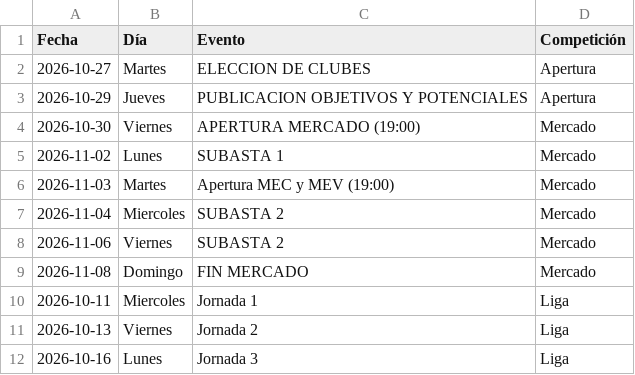
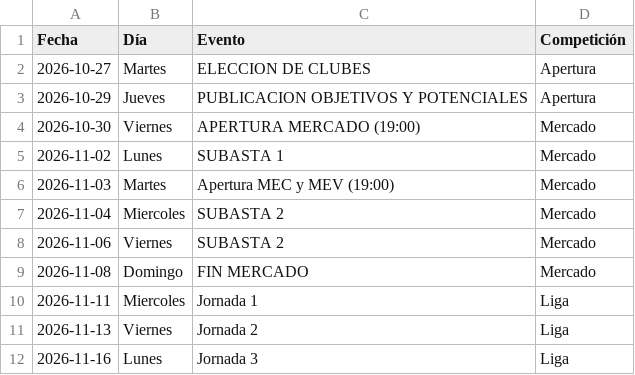
Before and after one commit to superligalv/SLV-Tools, a CSV file: calendar.csv, drawn as a sheet.

Commit message:
calendar

```diff
--- a/calendar.csv
+++ b/calendar.csv
@@ -9,4 +9,4 @@ Fecha,Día,Evento,Competición
 2026-11-08,Domingo,FIN MERCADO,Mercado
-2026-10-11,Miercoles,Jornada 1,Liga
-2026-10-13,Viernes,Jornada 2,Liga
-2026-10-16,Lunes,Jornada 3,Liga
+2026-11-11,Miercoles,Jornada 1,Liga
+2026-11-13,Viernes,Jornada 2,Liga
+2026-11-16,Lunes,Jornada 3,Liga
```
